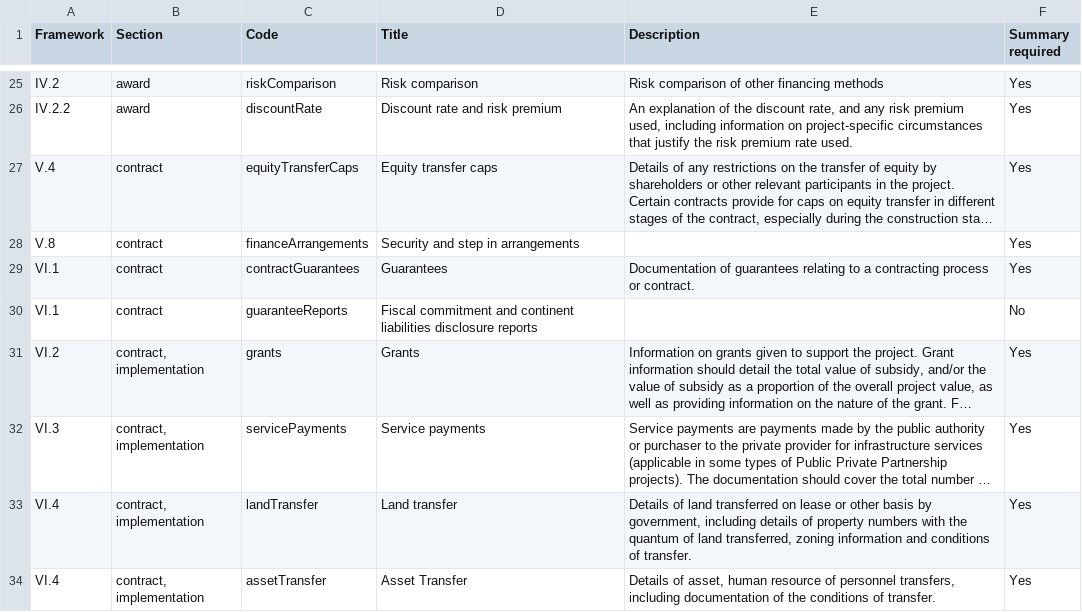
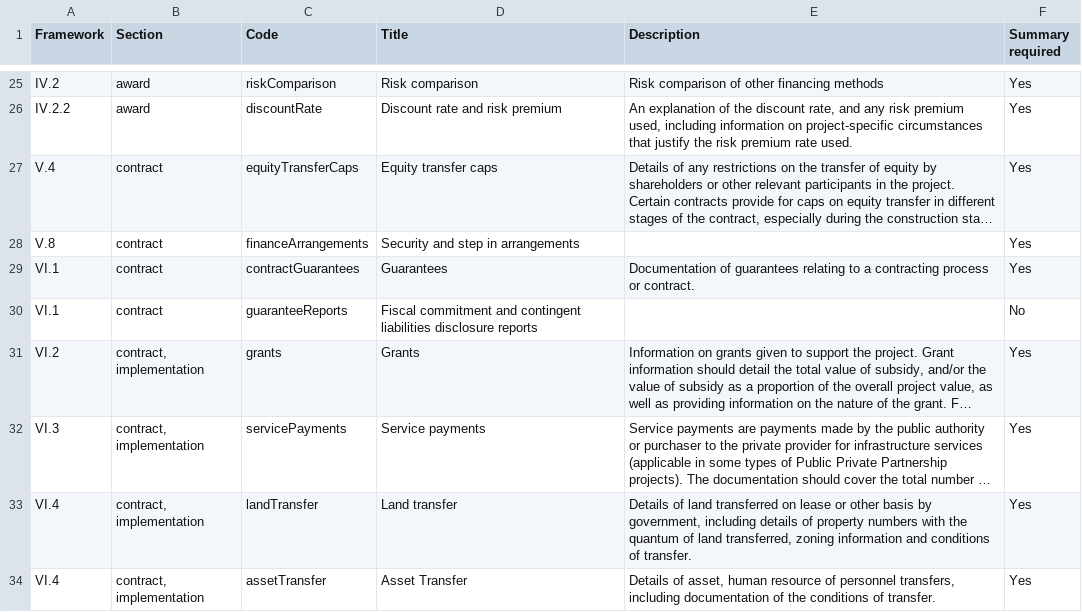
Before and after one commit to open-contracting-extensions/public-private-partnerships, a CSV file: codelists/documentType.csv, drawn as a sheet; only a part is shown, gaps mark what is left out; long unchanged cells end in …; the diff names each change by its address in the sheet, - before the commit and + after, or states it on an @@ line.

Commit message:
Fix typo in title of guaranteeReports code

```diff
--- a/codelists/documentType.csv
+++ b/codelists/documentType.csv
-D30 (Title): …commitment and continent liabilities disclosure…
+D30 (Title): …commitment and contingent liabilities disclosure…
```
